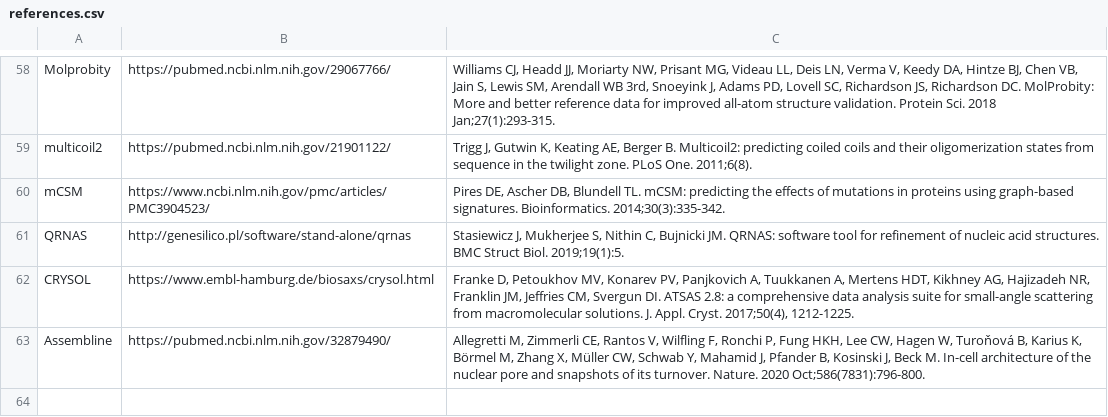
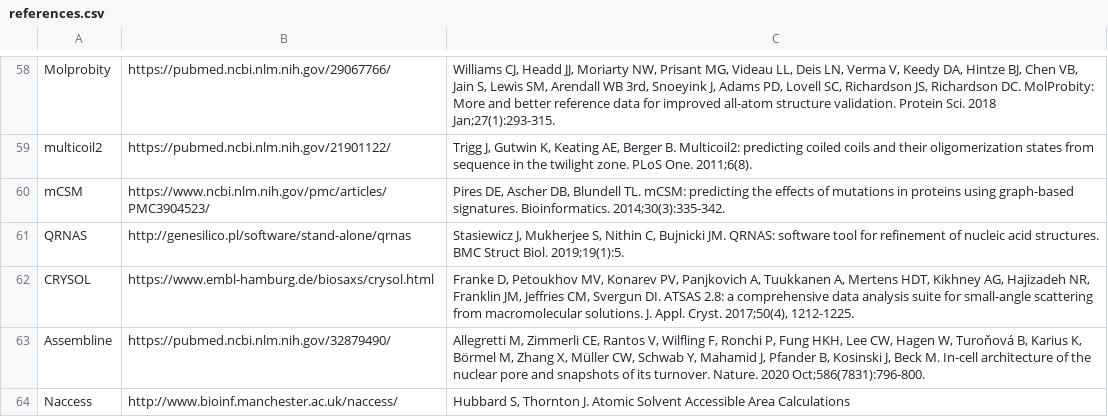
Before and after one commit to salilab/IHMValidation, a CSV file: templates/references.csv, drawn as a sheet; only a part is shown, gaps mark what is left out.

Commit message:
Add URL for Naccess

```diff
--- a/templates/references.csv
+++ b/templates/references.csv
@@ -63 +63,2 @@ CRYSOL | https://www.embl-hamburg.de/biosaxs/crysol.html | Franke D, Petoukhov M
 Assembline | https://pubmed.ncbi.nlm.nih.gov/32879490/ | Allegretti M, Zimmerli CE, Rantos V, Wilfling F, Ronchi P, Fung HKH, Lee CW, Hagen W, Turoňová B, Karius K, Börmel M, Zhang X, Müller CW, Schwab Y, Mahamid J, Pfander B, Kosinski J, Beck M. In-cell architecture of the nuclear pore and snapshots of its turnover. Nature. 2020 Oct;586(7831):796-800.
+Naccess | http://www.bioinf.manchester.ac.uk/naccess/ | Hubbard S, Thornton J. Atomic Solvent Accessible Area Calculations
```
